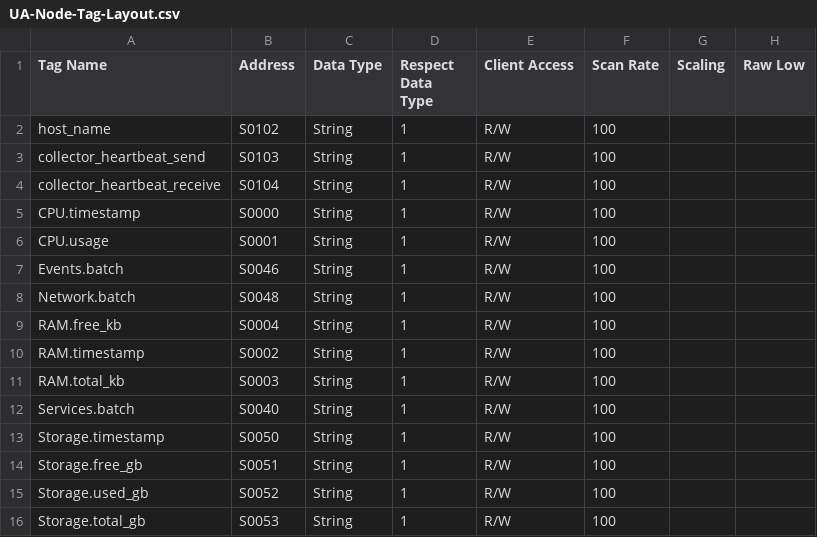
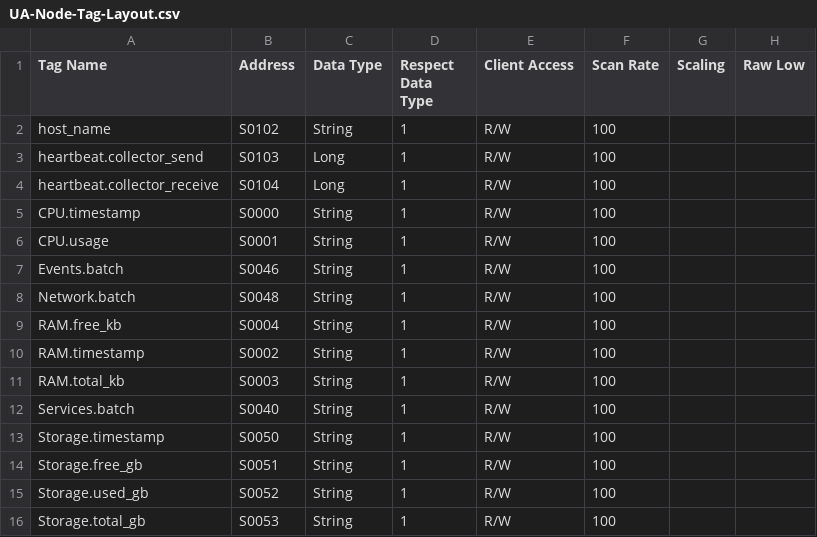
Before and after one commit to jpgtzg/KepServerLogger, a CSV file: docs/UA-Node-Tag-Layout.csv, drawn as a sheet; only a part is shown; the diff names each change by its address in the sheet, - before the commit and + after, or states it on an @@ line.

Commit message:
fix: publish heartbeat as plain int to flat heartbeat.collector_send/receive tags

```diff
--- a/docs/UA-Node-Tag-Layout.csv
+++ b/docs/UA-Node-Tag-Layout.csv
-A3 (Tag Name): collector_heartbeat_send
+A3 (Tag Name): heartbeat.collector_send
-C3:C4 (Data Type): String
+C3:C4 (Data Type): Long
-A4 (Tag Name): collector_heartbeat_receive
+A4 (Tag Name): heartbeat.collector_receive
```
Also changed, not shown: 3 other files.
